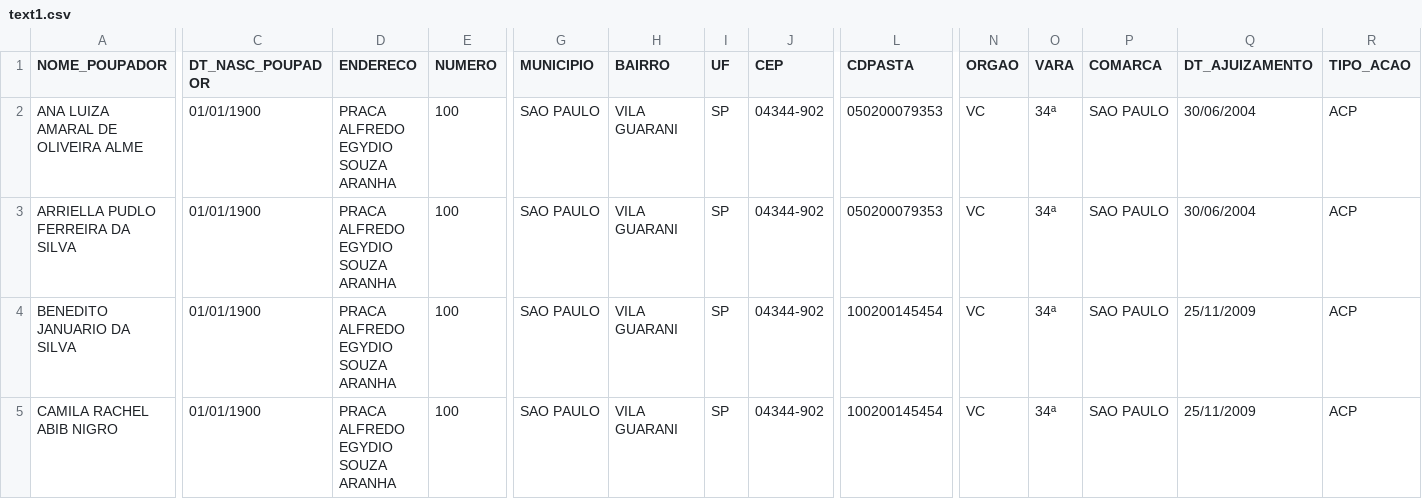
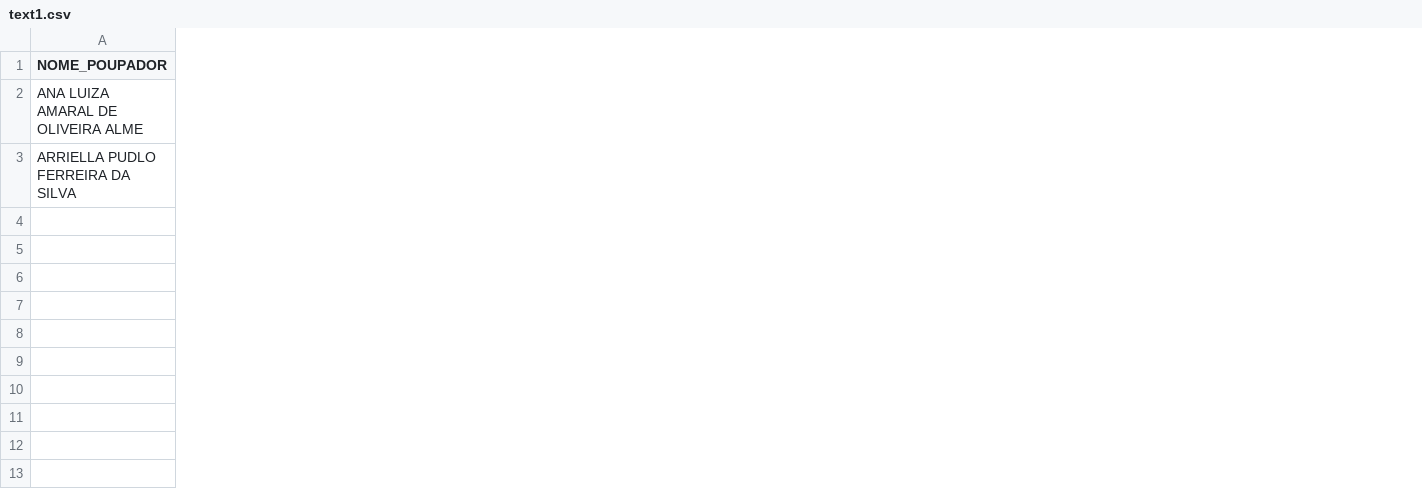
Before and after one commit to imeira/excelreader, a CSV file: src/resources/text1.csv, drawn as a sheet; only a part is shown, gaps mark what is left out; removed rows and columns are numbered as before the commit, all else as after; rows hold the shown columns only; the diff covers the shown part only; the diff names each change by its address in the sheet, - before the commit and + after, or states it on an @@ line.

Commit message:
Update text1.csv

```diff
--- a/src/resources/text1.csv
+++ b/src/resources/text1.csv
-column C (DT_NASC_POUPADOR), rows 2-4: all 01/01/1900
-column D (ENDERECO), rows 2-4: all PRACA ALFREDO EGYDIO SOUZA ARANHA
-column E (NUMERO), rows 2-4: all 100
-column G (MUNICIPIO), rows 2-4: all SAO PAULO
-column H (BAIRRO), rows 2-4: all VILA GUARANI
-column I (UF), rows 2-4: all SP
-column J (CEP), rows 2-4: all 04344-902
-column L (CDPASTA), rows 2-4: 050200079353 | 050200079353 | 100200145454
-column N (ORGAO), rows 2-4: all VC
-column O (VARA), rows 2-4: all 34ª
-column P (COMARCA), rows 2-4: all SAO PAULO
-column Q (DT_AJUIZAMENTO), rows 2-4: 30/06/2004 | 30/06/2004 | 25/11/2009
-column R (TIPO_ACAO), rows 2-4: all ACP
-A4 (NOME_POUPADOR): BENEDITO JANUARIO DA SILVA
+A4 (NOME_POUPADOR): (empty)
-row 5: CAMILA RACHEL ABIB NIGRO | 01/01/1900 | PRACA ALFREDO EGYDIO SOUZA ARANHA | 100 | SAO PAULO | VILA GUARANI | SP | 04344-902 | 100200145454 | VC | 34ª | SAO PAULO | 25/11/2009 | ACP
```
Also changed, not shown: 1 added column, 7 removed columns and 1 edited cell elsewhere in this file.
